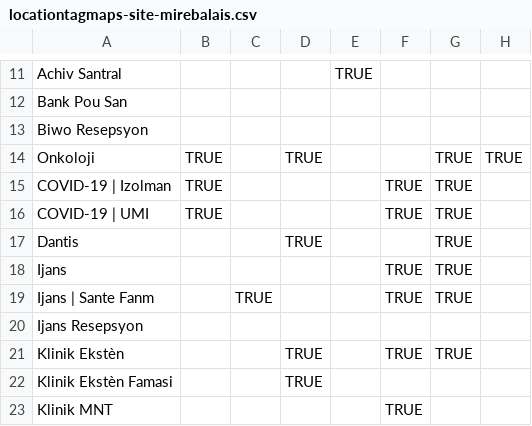
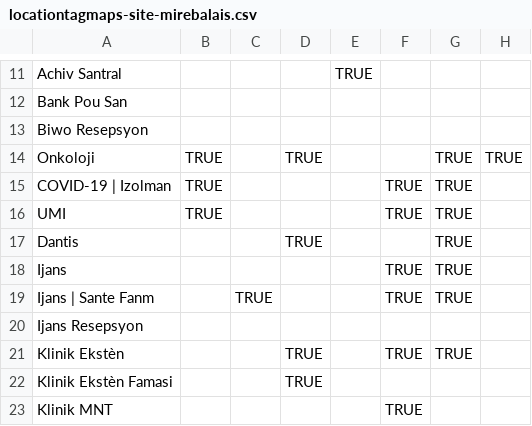
Before and after one commit to andycotton/openmrs-config-zl, a CSV file: configuration/locationtagmaps/locationtagmaps-site-mirebalais.csv, drawn as a sheet; only a part is shown, gaps mark what is left out; the diff names each change by its address in the sheet, - before the commit and + after, or states it on an @@ line.

```diff
--- a/configuration/locationtagmaps/locationtagmaps-site-mirebalais.csv
+++ b/configuration/locationtagmaps/locationtagmaps-site-mirebalais.csv
-A16: COVID-19 | UMI
+A16: UMI
```
Also changed, not shown: configuration/locations/locations.csv.
